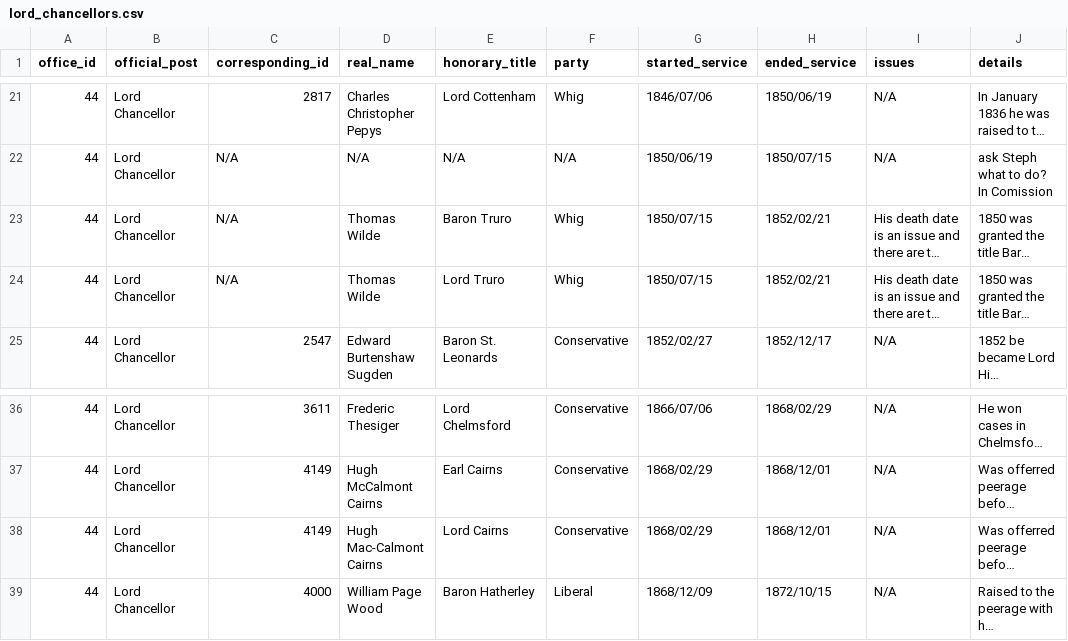
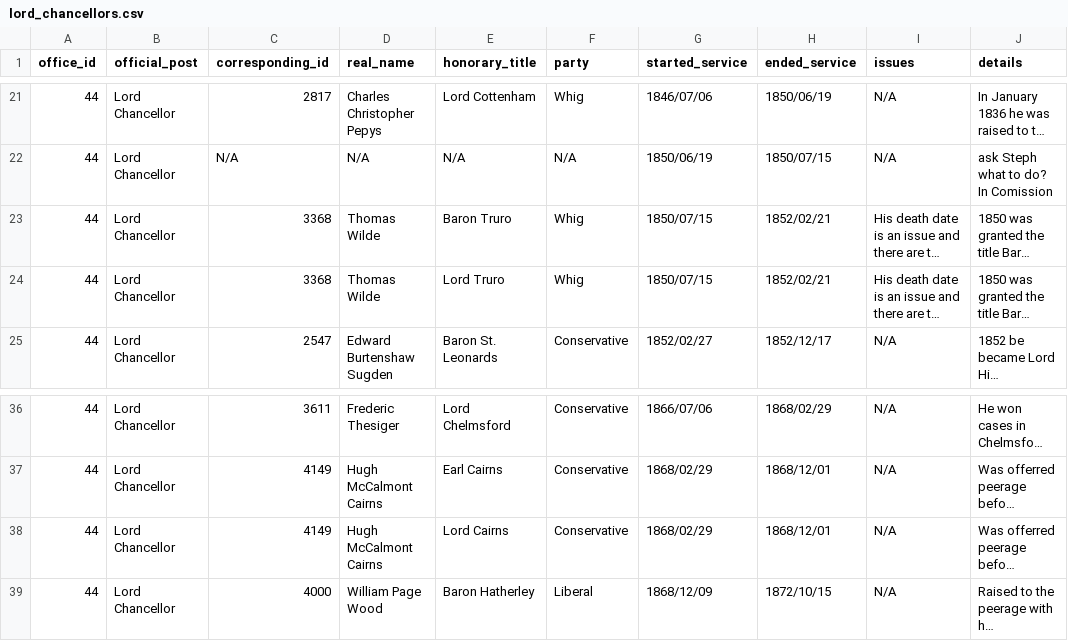
Before and after one commit to stephbuon/hansard-speakers, a CSV file: data/lord_chancellors.csv, drawn as a sheet; only a part is shown, gaps mark what is left out; long unchanged cells end in …; the diff names each change by its address in the sheet, - before the commit and + after, or states it on an @@ line.

```diff
--- a/data/lord_chancellors.csv
+++ b/data/lord_chancellors.csv
-C23:C24 (corresponding_id): N/A
+C23:C24 (corresponding_id): 3368
-D38 (real_name): Hugh Mac-Calmont Cairns
+D38 (real_name): Hugh McCalmont Cairns
```
Also changed, not shown: data/chancellor_of_the_exchequer.csv, 4 other files.
